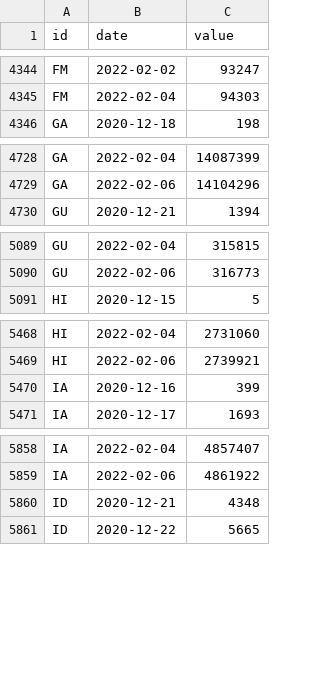
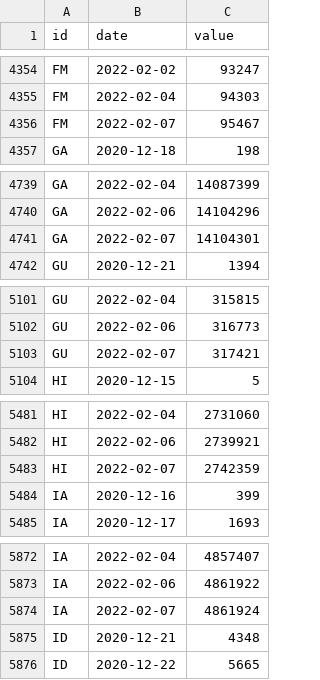
Before and after one commit to BloombergGraphics/covid-vaccine-tracker-data, a CSV file: data/historical-usa-doses-administered.csv, drawn as a sheet; only a part is shown, gaps mark what is left out; the diff covers the shown part only.

```diff
--- a/data/historical-usa-doses-administered.csv
+++ b/data/historical-usa-doses-administered.csv
@@ -4345,2 +4355,3 @@ FM,2022-02-02,93247
 FM,2022-02-04,94303
+FM,2022-02-07,95467
 GA,2020-12-18,198
@@ -4729,2 +4740,3 @@ GA,2022-02-04,14087399
 GA,2022-02-06,14104296
+GA,2022-02-07,14104301
 GU,2020-12-21,1394
@@ -5090,2 +5102,3 @@ GU,2022-02-04,315815
 GU,2022-02-06,316773
+GU,2022-02-07,317421
 HI,2020-12-15,5
@@ -5469,2 +5482,3 @@ HI,2022-02-04,2731060
 HI,2022-02-06,2739921
+HI,2022-02-07,2742359
 IA,2020-12-16,399
@@ -5859,2 +5873,3 @@ IA,2022-02-04,4857407
 IA,2022-02-06,4861922
+IA,2022-02-07,4861924
 ID,2020-12-21,4348
```
Also changed, not shown: 55 added rows elsewhere in this file, data/current-global.csv, data/current-usa.csv, 2 other files.
